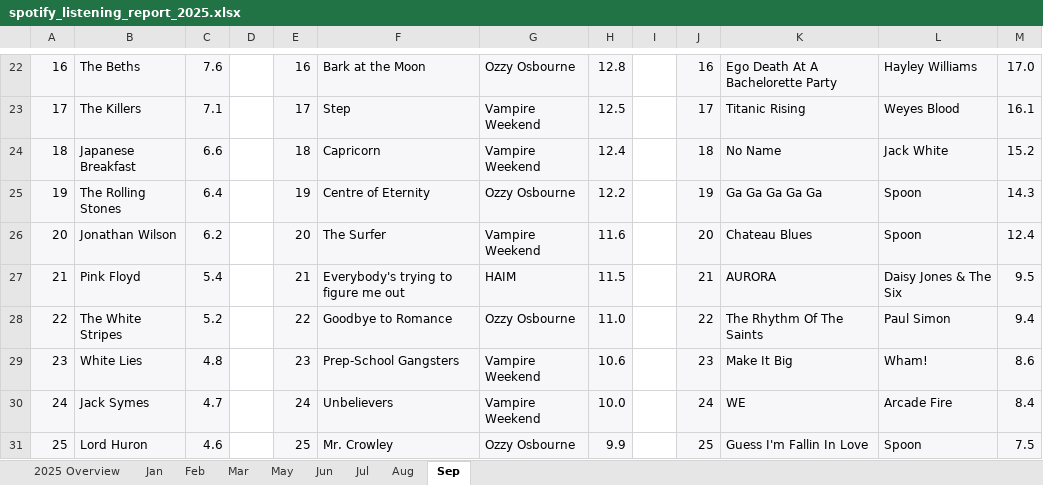
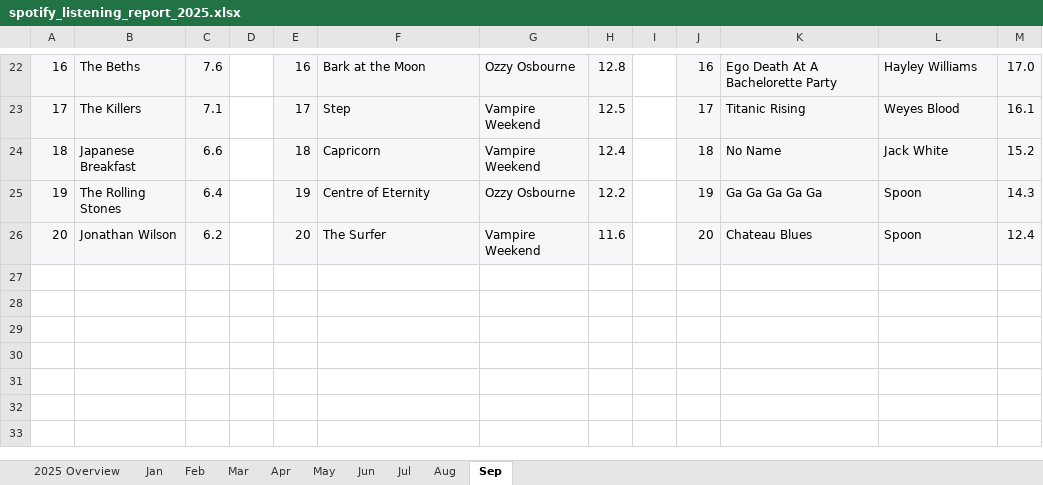
Before and after one commit to jennifer-marie-nyc/spotify-sandbox, an Excel workbook: excel/spotify_listening_report_2025.xlsx, sheet Sep, drawn as a sheet; only a part is shown, gaps mark what is left out; values as stored, in another font and other column widths than the file's, no borders; the diff names each change by its address in the sheet, - before the commit and + after, or states it on an @@ line.

```diff
--- a/excel/spotify_listening_report_2025.xlsx (sheet Sep)
+++ b/excel/spotify_listening_report_2025.xlsx (sheet Sep)
+sheet tab: Apr
-row 27: 21 | Pink Floyd | 5.4 |  | 21 | Everybody's trying to figure me out | HAIM | 11.5 |  | 21 | AURORA | Daisy Jones & The Six | 9.5
-row 28: 22 | The White Stripes | 5.2 |  | 22 | Goodbye to Romance | Ozzy Osbourne | 11.0 |  | 22 | The Rhythm Of The Saints | Paul Simon | 9.4
-row 29: 23 | White Lies | 4.8 |  | 23 | Prep-School Gangsters | Vampire Weekend | 10.6 |  | 23 | Make It Big | Wham! | 8.6
-row 30: 24 | Jack Symes | 4.7 |  | 24 | Unbelievers | Vampire Weekend | 10.0 |  | 24 | WE | Arcade Fire | 8.4
-row 31: 25 | Lord Huron | 4.6 |  | 25 | Mr. Crowley | Ozzy Osbourne | 9.9 |  | 25 | Guess I'm Fallin In Love | Spoon | 7.5
```
Also changed, not shown: sheet Jan, sheet Feb, sheet Mar, sheet Aug, sheet Jun, sheet May, 1 more sheet.
